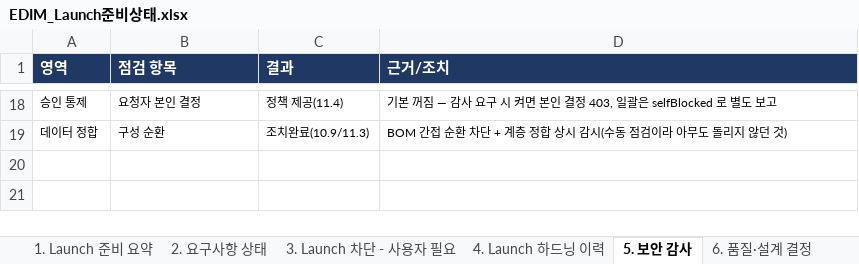
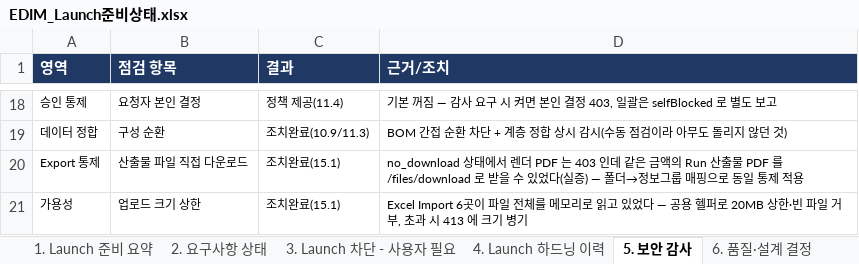
Before and after one commit to fankh/external-projects, an Excel workbook: edim-ai-blueprint/docs/EDIM_Launch준비상태.xlsx, sheet 5. 보안 감사, drawn as a sheet; only a part is shown, gaps mark what is left out; values as stored, in another font and other column widths than the file's, no borders; the diff names each change by its address in the sheet, - before the commit and + after, or states it on an @@ line.

```diff
--- a/edim-ai-blueprint/docs/EDIM_Launch준비상태.xlsx (sheet 5. 보안 감사)
+++ b/edim-ai-blueprint/docs/EDIM_Launch준비상태.xlsx (sheet 5. 보안 감사)
+row 20: Export 통제 | 산출물 파일 직접 다운로드 | 조치완료(15.1) | no_download 상태에서 렌더 PDF 는 403 인데 같은 금액의 Run 산출물 PDF 를 /files/download 로 받을 수 있었다(실증) — 폴더→정보그룹 매핑으로 동일 통제 적용
+row 21: 가용성 | 업로드 크기 상한 | 조치완료(15.1) | Excel Import 6곳이 파일 전체를 메모리로 읽고 있었다 — 공용 헬퍼로 20MB 상한·빈 파일 거부, 초과 시 413 에 크기 병기
```
Also changed, not shown: sheet 4. Launch 하드닝 이력, edim-ai-blueprint/docs/EDIM_위험관리대장.xlsx, 2 other files.
